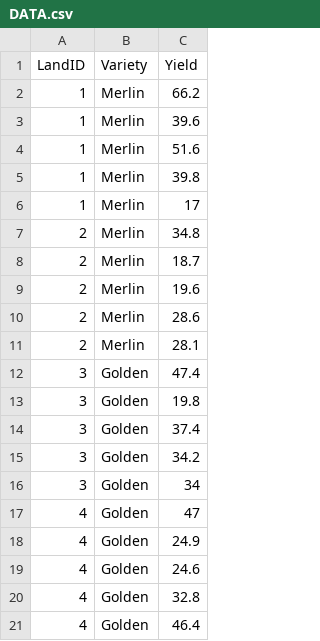
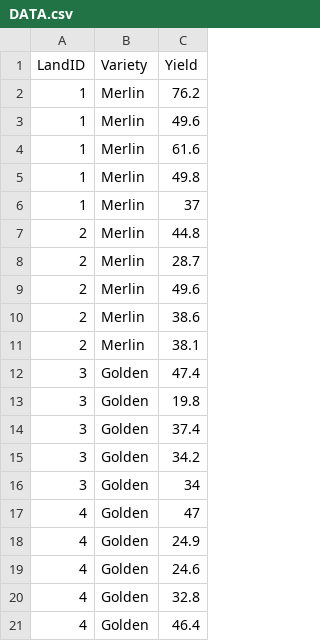
Before and after one commit to chunlihou/google_project_ttestanalysis_07042021, a CSV file: DATA.csv, drawn as a sheet.

```diff
--- a/DATA.csv
+++ b/DATA.csv
@@ -1,12 +1,12 @@
 LandID,Variety,Yield
-1,Merlin,66.2
-1,Merlin,39.6
-1,Merlin,51.6
-1,Merlin,39.8
-1,Merlin,17
-2,Merlin,34.8
-2,Merlin,18.7
-2,Merlin,19.6
-2,Merlin,28.6
-2,Merlin,28.1
+1,Merlin,76.2
+1,Merlin,49.6
+1,Merlin,61.6
+1,Merlin,49.8
+1,Merlin,37
+2,Merlin,44.8
+2,Merlin,28.7
+2,Merlin,49.6
+2,Merlin,38.6
+2,Merlin,38.1
 3,Golden,47.4
```
Also changed, not shown: 4 other files.
